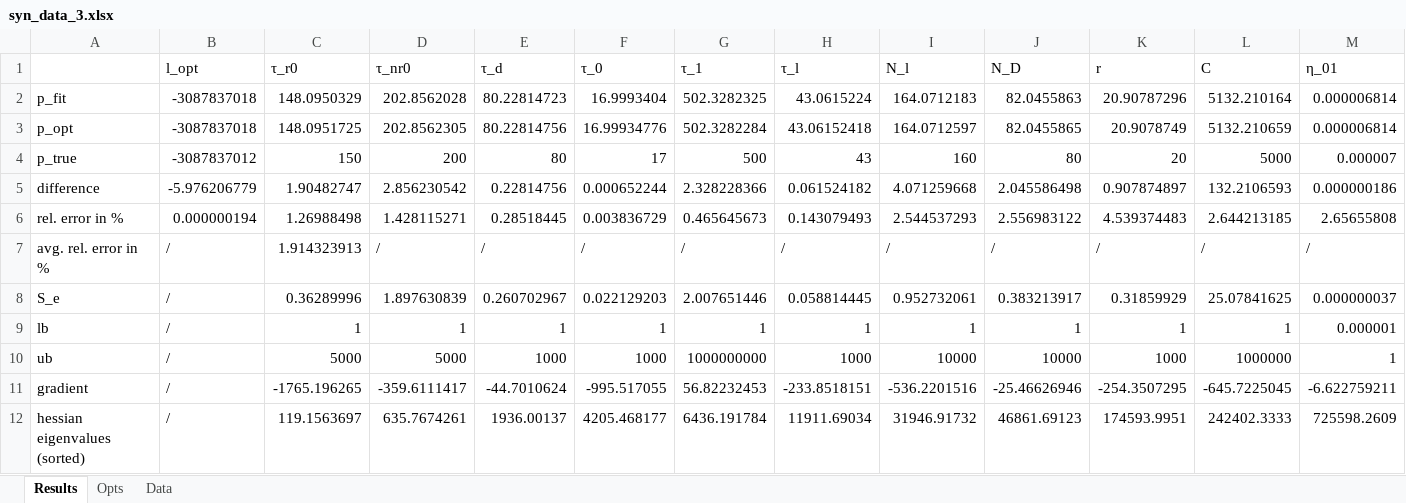
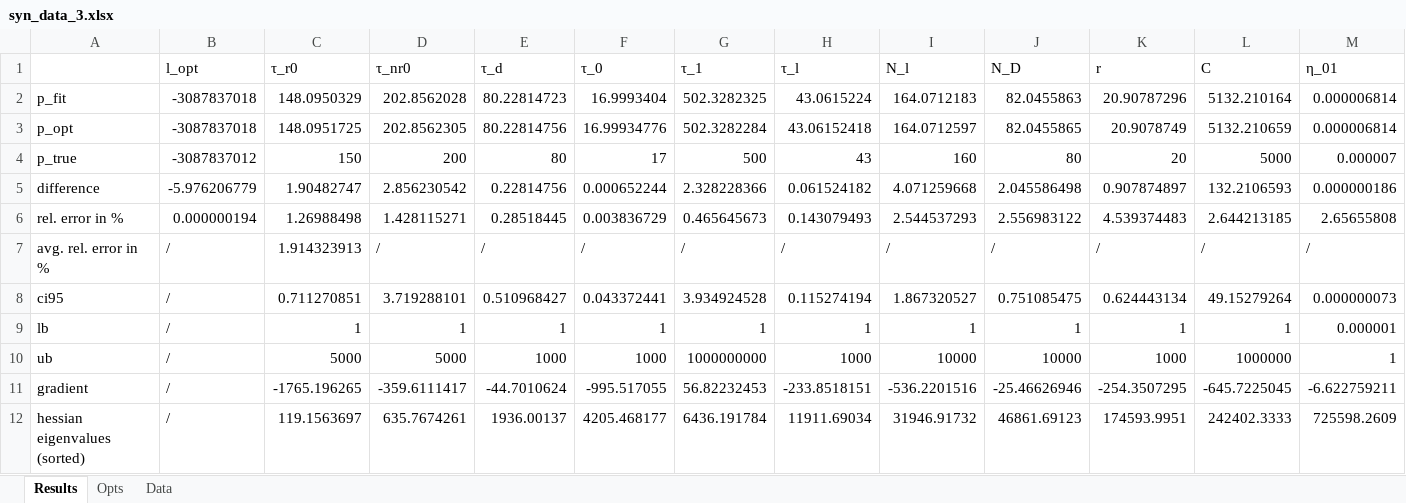
Before and after one commit to MaxGrossmann/TRPL, an Excel workbook: Results/Syn/syn_data_3.xlsx, sheet Results, drawn as a sheet; only a part is shown; values as stored, in another font and other column widths than the file's, no borders; removed rows and columns are numbered as before the commit, all else as after; rows hold the shown columns only; the diff names each change by its address in the sheet, - before the commit and + after, or states it on an @@ line.

```diff
--- a/Results/Syn/syn_data_3.xlsx (sheet Results)
+++ b/Results/Syn/syn_data_3.xlsx (sheet Results)
-row 8: S_e | / | 0.36289996 | 1.897630839 | 0.260702967 | 0.022129203 | 2.007651446 | 0.058814445 | 0.952732061 | 0.383213917 | 0.31859929 | 25.07841625 | 0.000000037
+row 8: ci95 | / | 0.711270851 | 3.719288101 | 0.510968427 | 0.043372441 | 3.934924528 | 0.115274194 | 1.867320527 | 0.751085475 | 0.624443134 | 49.15279264 | 0.000000073
```
Also changed, not shown: Results/Syn/syn_data_1.xlsx, Results/Syn/syn_data_2.xlsx, 2 other files.
